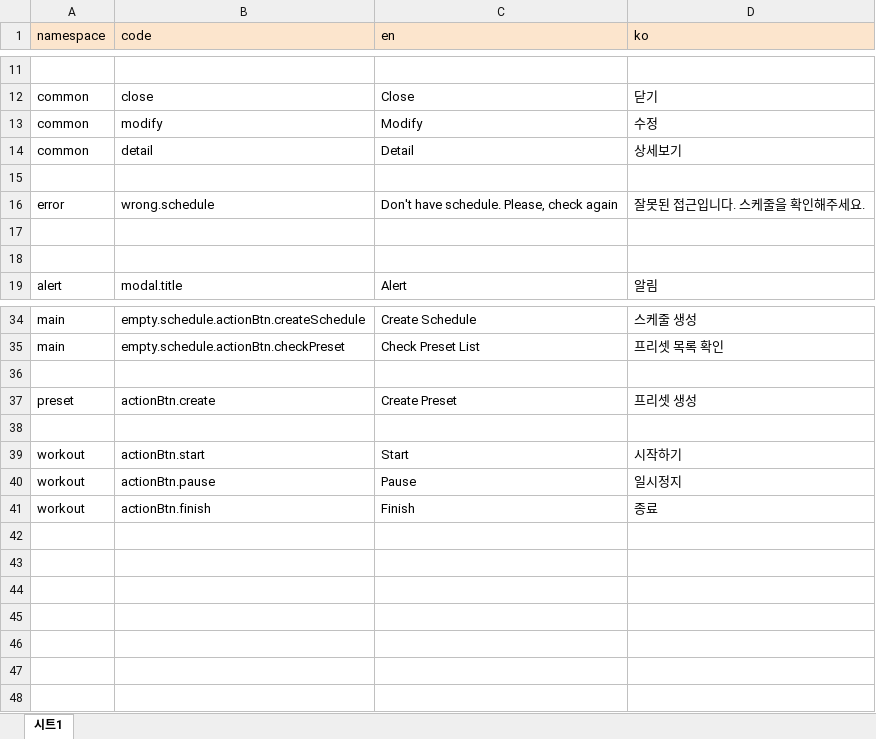
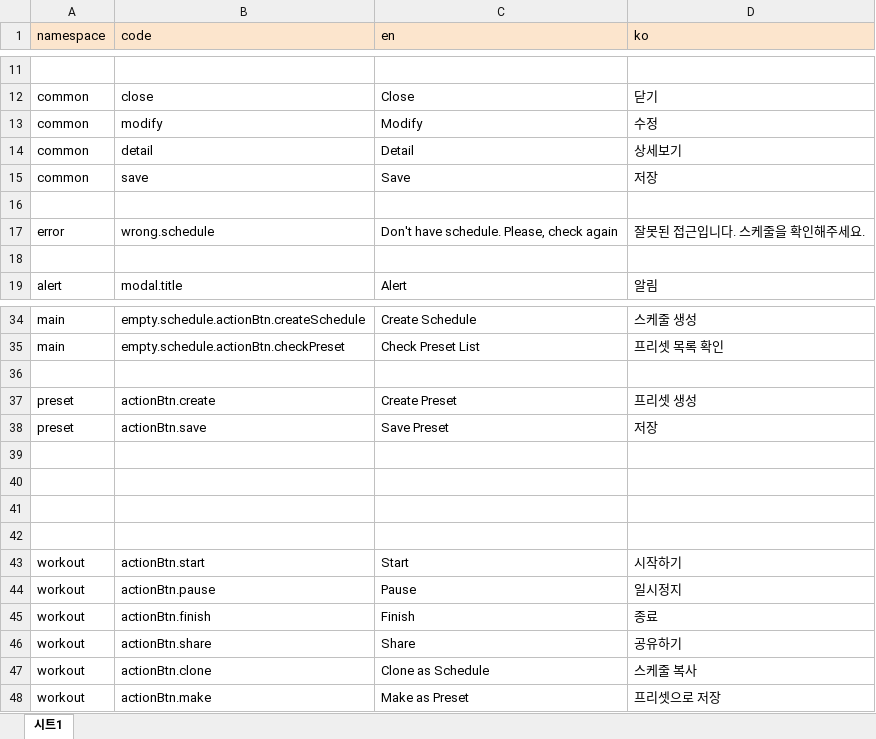
Before and after one commit to cjhih456/fitness-recoder, an Excel workbook: LanguagePack.xlsx, sheet 시트1, drawn as a sheet; only a part is shown, gaps mark what is left out; values as stored, in another font and other column widths than the file's, no borders; removed rows and columns are numbered as before the commit, all else as after; the diff names each change by its address in the sheet, - before the commit and + after, or states it on an @@ line.

Commit message:
update: langpack

```diff
--- a/LanguagePack.xlsx (sheet 시트1)
+++ b/LanguagePack.xlsx (sheet 시트1)
+row 15: common | save | Save | 저장
-row 17: (empty)
+row 38: preset | actionBtn.save | Save Preset | 저장
+row 39: (empty)
+row 40: (empty)
+row 41: (empty)
+row 46: workout | actionBtn.share | Share | 공유하기
+row 47: workout | actionBtn.clone | Clone as Schedule | 스케줄 복사
+row 48: workout | actionBtn.make | Make as Preset | 프리셋으로 저장
```
